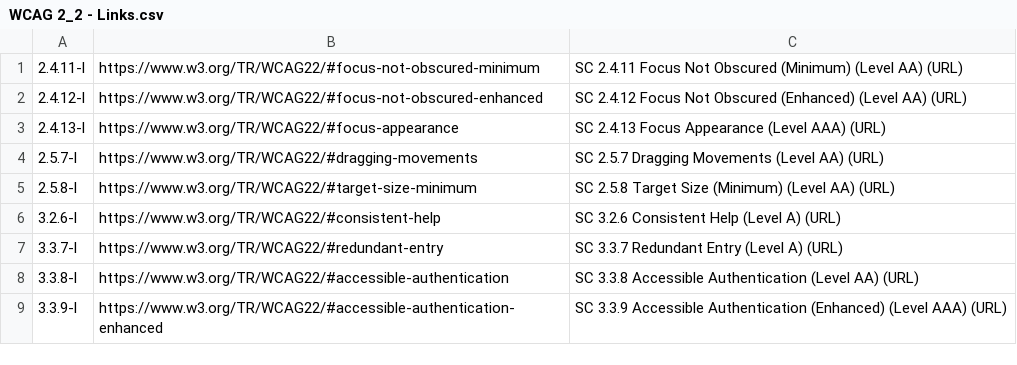
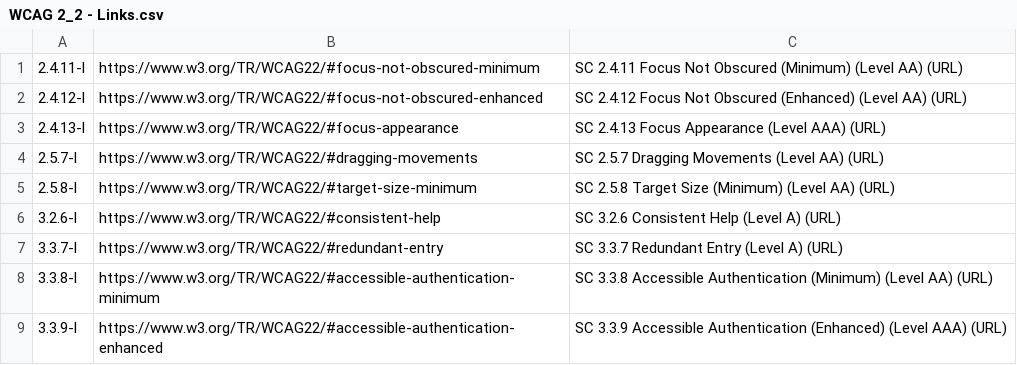
Before and after one commit to lloydi/Web-Dev-Text-Replacements-TextExpander, a CSV file: WCAG Docs/WCAG 2_2 - Links.csv, drawn as a sheet.

```diff
--- a/WCAG Docs/WCAG 2_2 - Links.csv
+++ b/WCAG Docs/WCAG 2_2 - Links.csv
@@ -7,3 +7,3 @@
 "3.3.7-l","https://www.w3.org/TR/WCAG22/#redundant-entry","SC 3.3.7 Redundant Entry (Level A) (URL)"
-"3.3.8-l","https://www.w3.org/TR/WCAG22/#accessible-authentication","SC 3.3.8 Accessible Authentication (Level AA) (URL)"
+"3.3.8-l","https://www.w3.org/TR/WCAG22/#accessible-authentication-minimum","SC 3.3.8 Accessible Authentication (Minimum) (Level AA) (URL)"
 "3.3.9-l","https://www.w3.org/TR/WCAG22/#accessible-authentication-enhanced","SC 3.3.9 Accessible Authentication (Enhanced) (Level AAA) (URL)"
```
Also changed, not shown: WCAG Docs/WCAG 2_2 - Links - HTML.csv, WCAG Docs/WCAG 2_2 - Links - Markdown.csv, 3 other files.
